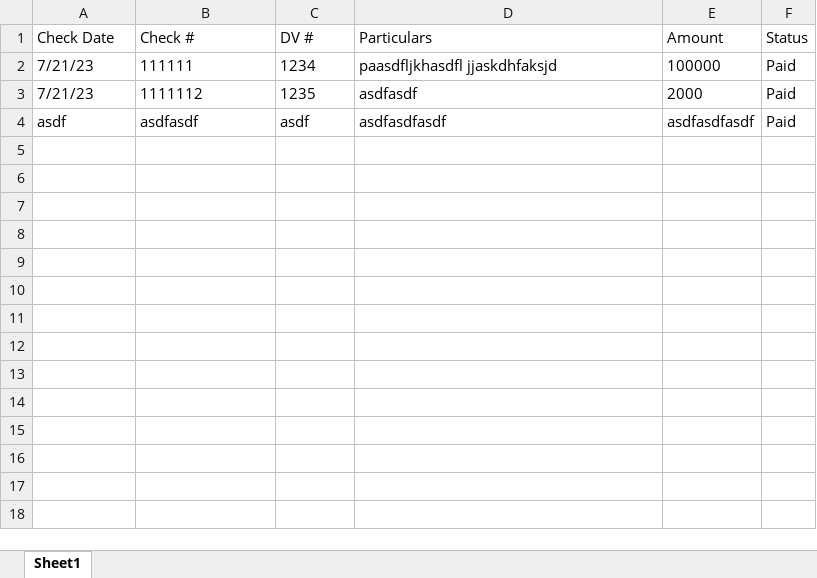
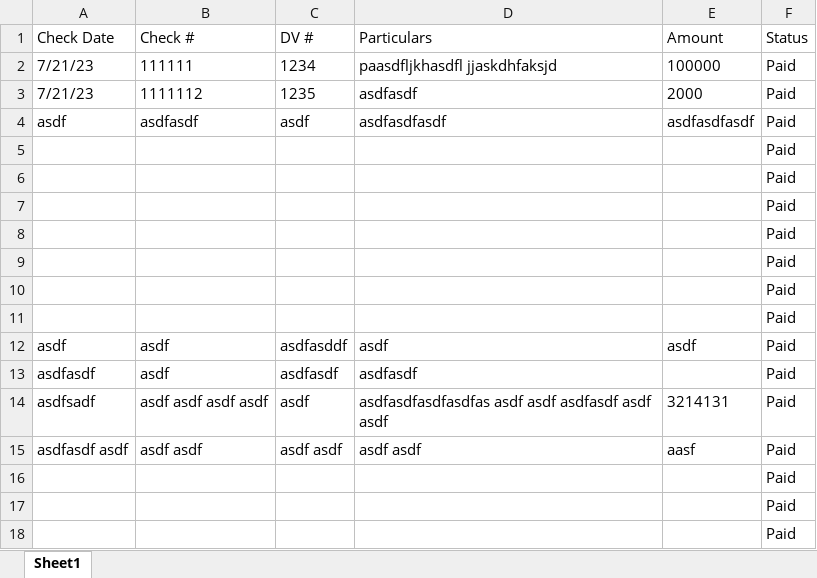
Before and after one commit to tepong32/acctg_MTOtransmittal, an Excel workbook: data.xlsx, sheet Sheet1, drawn as a sheet; values as stored, in another font and other column widths than the file's, no borders; the diff names each change by its address in the sheet, - before the commit and + after, or states it on an @@ line.

```diff
--- a/data.xlsx (sheet Sheet1)
+++ b/data.xlsx (sheet Sheet1)
+row 5:  |  |  |  |  | Paid
+row 6:  |  |  |  |  | Paid
+row 7:  |  |  |  |  | Paid
+row 8:  |  |  |  |  | Paid
+row 9:  |  |  |  |  | Paid
+row 10:  |  |  |  |  | Paid
+row 11:  |  |  |  |  | Paid
+row 12: asdf | asdf | asdfasddf | asdf | asdf | Paid
+row 13: asdfasdf | asdf | asdfasdf | asdfasdf |  | Paid
+row 14: asdfsadf | asdf asdf asdf asdf | asdf | asdfasdfasdfasdfas asdf asdf asdfasdf asdf asdf | 3214131 | Paid
+row 15: asdfasdf asdf | asdf asdf | asdf asdf | asdf asdf | aasf | Paid
+row 16:  |  |  |  |  | Paid
+row 17:  |  |  |  |  | Paid
+row 18:  |  |  |  |  | Paid
```
Also changed, not shown: 2 other files.
